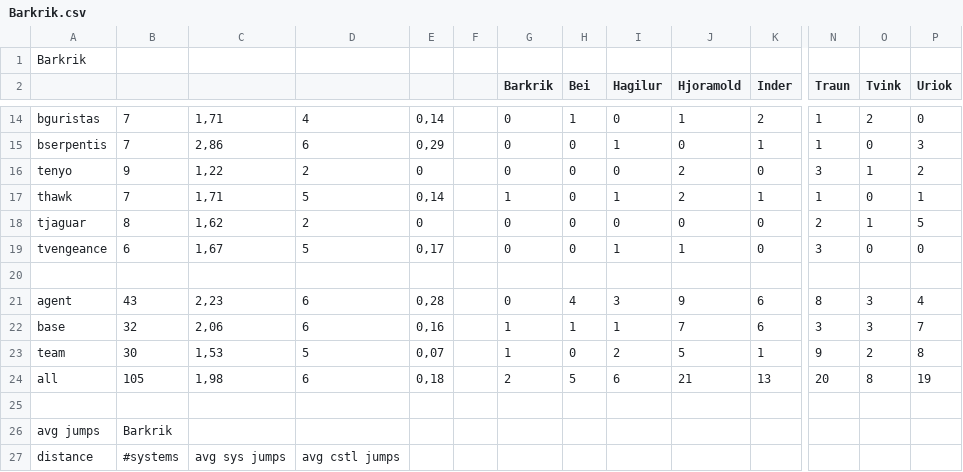
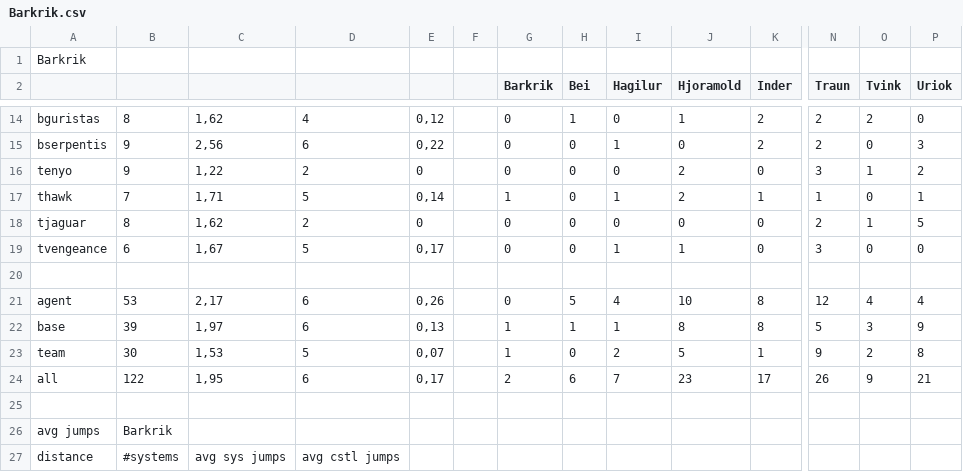
Before and after one commit to guiguilechat/JCELechat, a CSV file: programs/StatsBurnerDest/src/main/resources/Barkrik.csv, drawn as a sheet; only a part is shown, gaps mark what is left out; the diff covers the shown part only; the diff names each change by its address in the sheet, - before the commit and + after, or states it on an @@ line.

```diff
--- a/programs/StatsBurnerDest/src/main/resources/Barkrik.csv
+++ b/programs/StatsBurnerDest/src/main/resources/Barkrik.csv
-B14: 7
+B14: 8
-C14: 1,71
+C14: 1,62
-E14: 0,14
+E14: 0,12
-N14:N15 (Traun): 1
+N14:N15 (Traun): 2
-B15: 7
+B15: 9
-C15: 2,86
+C15: 2,56
-E15: 0,29
+E15: 0,22
-K15 (Inder): 1
+K15 (Inder): 2
-B21: 43
+B21: 53
-C21: 2,23
+C21: 2,17
-E21: 0,28
+E21: 0,26
-H21 (Bei): 4
+H21 (Bei): 5
-I21 (Hagilur): 3
+I21 (Hagilur): 4
-J21 (Hjoramold): 9
+J21 (Hjoramold): 10
-K21:K22 (Inder): 6
+K21:K22 (Inder): 8
-N21 (Traun): 8
+N21 (Traun): 12
-O21 (Tvink): 3
+O21 (Tvink): 4
-B22: 32
+B22: 39
-C22: 2,06
+C22: 1,97
-E22: 0,16
+E22: 0,13
-J22 (Hjoramold): 7
+J22 (Hjoramold): 8
-N22 (Traun): 3
+N22 (Traun): 5
-P22 (Uriok): 7
+P22 (Uriok): 9
-B24: 105
+B24: 122
-C24: 1,98
+C24: 1,95
-E24: 0,18
+E24: 0,17
-H24 (Bei): 5
+H24 (Bei): 6
-I24 (Hagilur): 6
+I24 (Hagilur): 7
-J24 (Hjoramold): 21
+J24 (Hjoramold): 23
-K24 (Inder): 13
+K24 (Inder): 17
-N24 (Traun): 20
+N24 (Traun): 26
-O24 (Tvink): 8
+O24 (Tvink): 9
-P24 (Uriok): 19
+P24 (Uriok): 21
```
Also changed, not shown: 32 edited cells elsewhere in this file, programs/StatsBurnerDest/src/main/resources/Mitsolen.csv, 14 other files.
